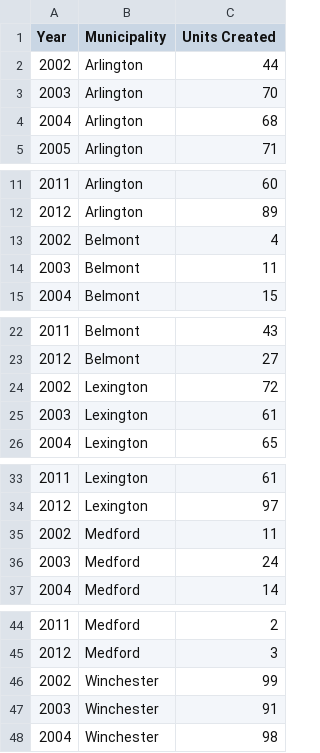
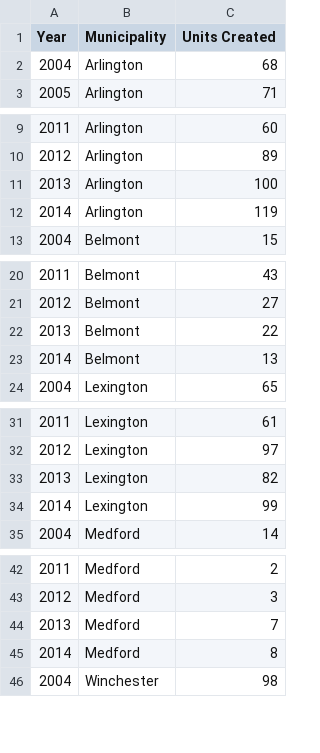
Before and after one commit to d59gibson/masterplan, a CSV file: housing/NumberofUnitsPermitted.csv, drawn as a sheet; only a part is shown, gaps mark what is left out; the diff covers the shown part only.

Commit message:
update data

```diff
--- a/housing/NumberofUnitsPermitted.csv
+++ b/housing/NumberofUnitsPermitted.csv
@@ -1,4 +1,2 @@
 Year,Municipality,Units Created
-2002,Arlington,44
-2003,Arlington,70
 2004,Arlington,68
@@ -12,4 +10,4 @@ Year,Municipality,Units Created
 2012,Arlington,89
-2002,Belmont,4
-2003,Belmont,11
+2013,Arlington,100
+2014,Arlington,119
 2004,Belmont,15
@@ -23,4 +21,4 @@ Year,Municipality,Units Created
 2012,Belmont,27
-2002,Lexington,72
-2003,Lexington,61
+2013,Belmont,22
+2014,Belmont,13
 2004,Lexington,65
@@ -34,4 +32,4 @@ Year,Municipality,Units Created
 2012,Lexington,97
-2002,Medford,11
-2003,Medford,24
+2013,Lexington,82
+2014,Lexington,99
 2004,Medford,14
@@ -45,4 +43,4 @@ Year,Municipality,Units Created
 2012,Medford,3
-2002,Winchester,99
-2003,Winchester,91
+2013,Medford,7
+2014,Medford,8
 2004,Winchester,98
```
Also changed, not shown: 2 added rows elsewhere in this file.
